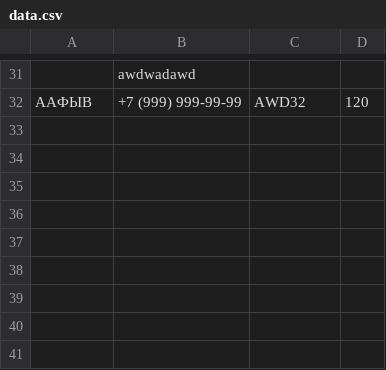
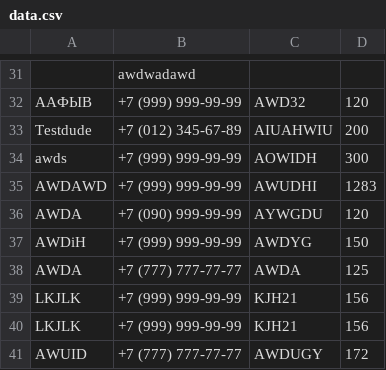
Before and after one commit to LongDude/PHP-Lab, a CSV file: Lab-2/app/data.csv, drawn as a sheet; only a part is shown, gaps mark what is left out; the diff names each change by its address in the sheet, - before the commit and + after, or states it on an @@ line.

```diff
--- a/Lab-2/app/data.csv
+++ b/Lab-2/app/data.csv
+row 33: Testdude | +7 (012) 345-67-89 | AIUAHWIU | 200
+row 34: awds | +7 (999) 999-99-99 | AOWIDH | 300
+row 35: AWDAWD | +7 (999) 999-99-99 | AWUDHI | 1283
+row 36: AWDA | +7 (090) 999-99-99 | AYWGDU | 120
+row 37: AWDiH | +7 (999) 999-99-99 | AWDYG | 150
+row 38: AWDA | +7 (777) 777-77-77 | AWDA | 125
+row 39: LKJLK | +7 (999) 999-99-99 | KJH21 | 156
+row 40: LKJLK | +7 (999) 999-99-99 | KJH21 | 156
+row 41: AWUID | +7 (777) 777-77-77 | AWDUGY | 172
```
Also changed, not shown: 3 other files.
